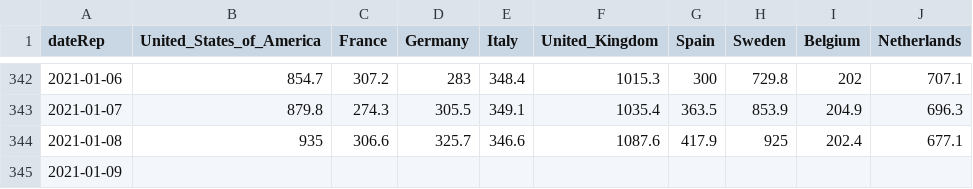
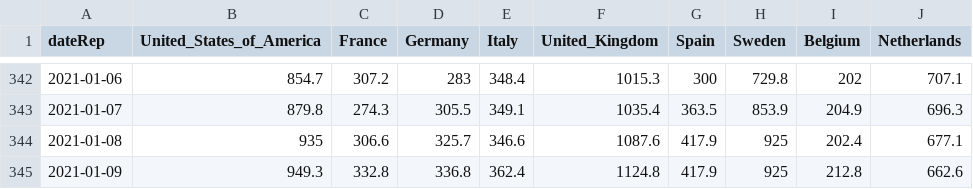
Before and after one commit to Scienzainrete/covid-19, a CSV file: ecdc_casi_100k.csv, drawn as a sheet; only a part is shown, gaps mark what is left out.

```diff
--- a/ecdc_casi_100k.csv
+++ b/ecdc_casi_100k.csv
@@ -344,2 +344,2 @@
 "2021-01-08",935,306.6,325.7,346.6,1087.6,417.9,925,202.4,677.1
-"2021-01-09",,,,,,,,,
+"2021-01-09",949.3,332.8,336.8,362.4,1124.8,417.9,925,212.8,662.6
```
Also changed, not shown: ecdc_morti_100k.csv.
